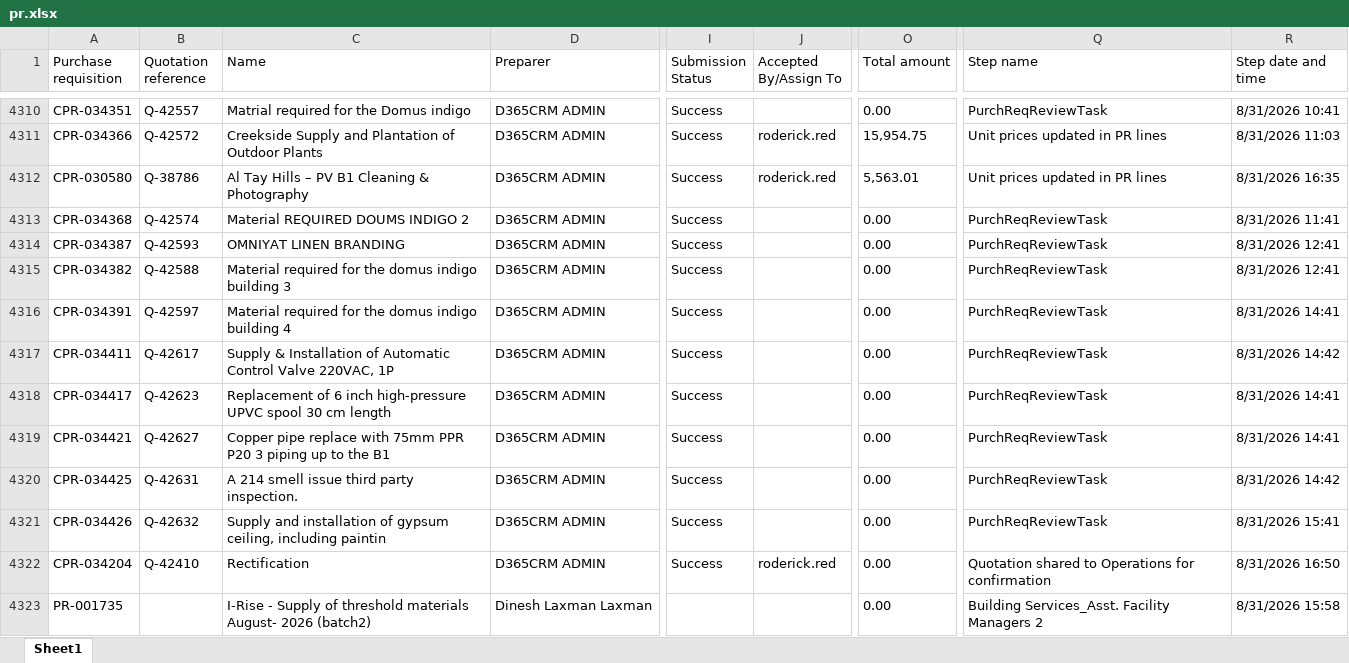
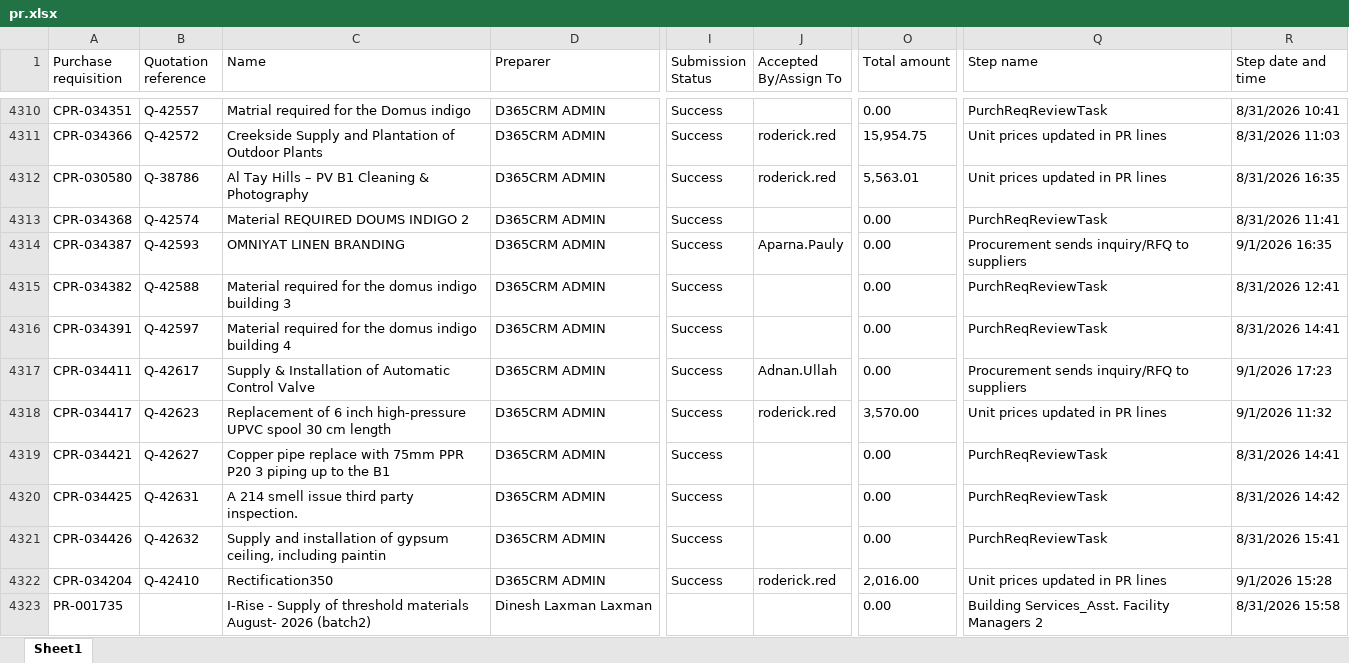
Before and after one commit to Chandansah605/PR-PO-Pipeline-Dashboard, an Excel workbook: pr.xlsx, sheet Sheet1, drawn as a sheet; only a part is shown, gaps mark what is left out; values as stored, in another font and other column widths than the file's, no borders; table styles not drawn; the diff covers the shown part only; the diff names each change by its address in the sheet, - before the commit and + after, or states it on an @@ line.

Commit message:
Latest data

```diff
--- a/pr.xlsx (sheet Sheet1)
+++ b/pr.xlsx (sheet Sheet1)
-J4314 (Accepted By/Assign To): (empty)
+J4314 (Accepted By/Assign To): Aparna.Pauly
-Q4314 (Step name): PurchReqReviewTask
+Q4314 (Step name): Procurement sends inquiry/RFQ to suppliers
-R4314 (Step date and time): 8/31/2026 12:41
+R4314 (Step date and time): 9/1/2026 16:35
-C4317 (Name): …Control Valve 220VAC, 1P
+C4317 (Name): …Control Valve
-J4317 (Accepted By/Assign To): (empty)
+J4317 (Accepted By/Assign To): Adnan.Ullah
-Q4317 (Step name): PurchReqReviewTask
+Q4317 (Step name): Procurement sends inquiry/RFQ to suppliers
-R4317 (Step date and time): 8/31/2026 14:42
+R4317 (Step date and time): 9/1/2026 17:23
-J4318 (Accepted By/Assign To): (empty)
+J4318 (Accepted By/Assign To): roderick.red
-O4318 (Total amount): 0.00
+O4318 (Total amount): 3,570.00
-Q4318 (Step name): PurchReqReviewTask
+Q4318 (Step name): Unit prices updated in PR lines
-R4318 (Step date and time): 8/31/2026 14:41
+R4318 (Step date and time): 9/1/2026 11:32
-C4322 (Name): Rectification
+C4322 (Name): Rectification350
-O4322 (Total amount): 0.00
+O4322 (Total amount): 2,016.00
-Q4322 (Step name): Quotation shared to Operations for confirmation
+Q4322 (Step name): Unit prices updated in PR lines
-R4322 (Step date and time): 8/31/2026 16:50
+R4322 (Step date and time): 9/1/2026 15:28
```
Also changed, not shown: 24 added rows and 73 edited cells elsewhere in this sheet, po.xlsx.
